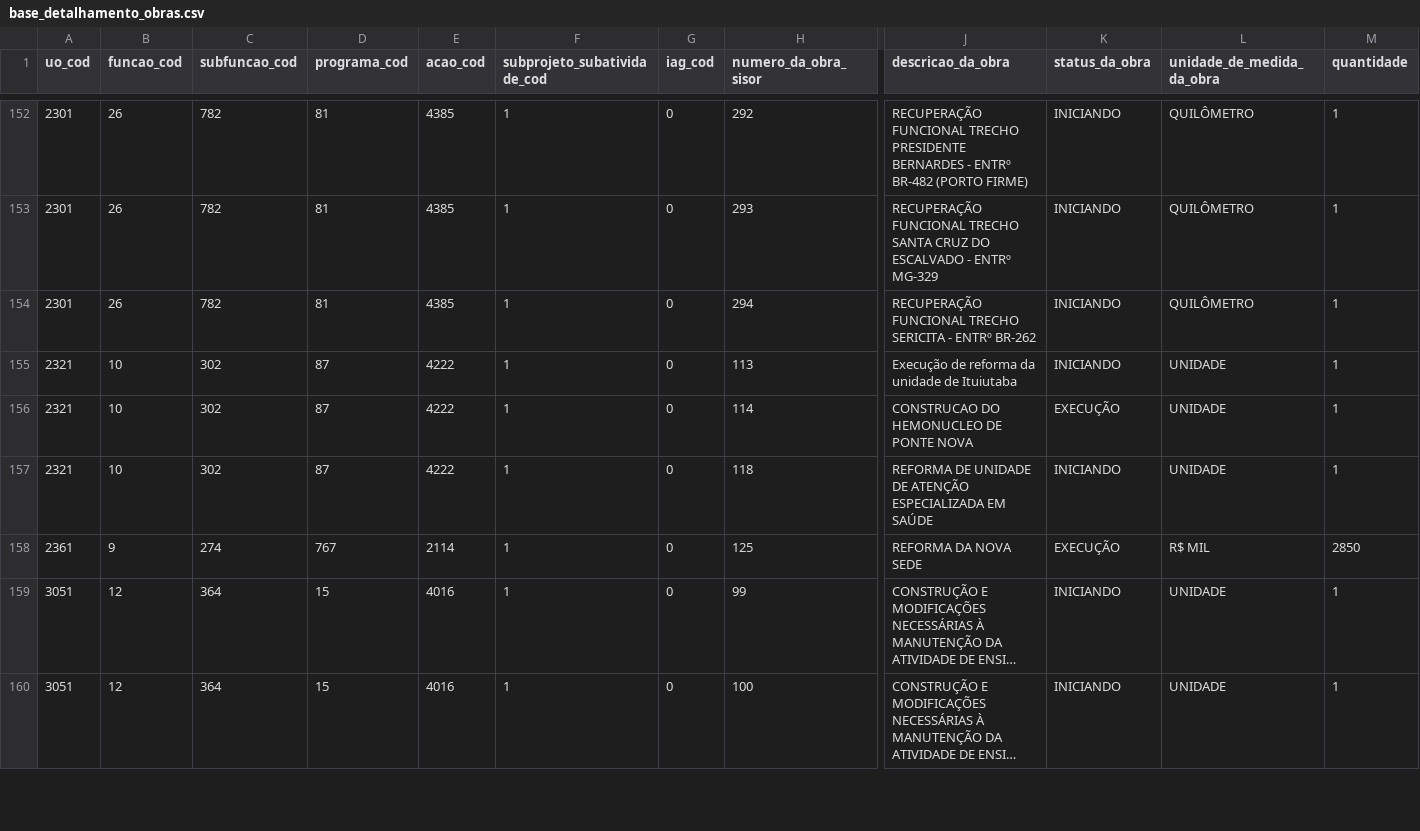
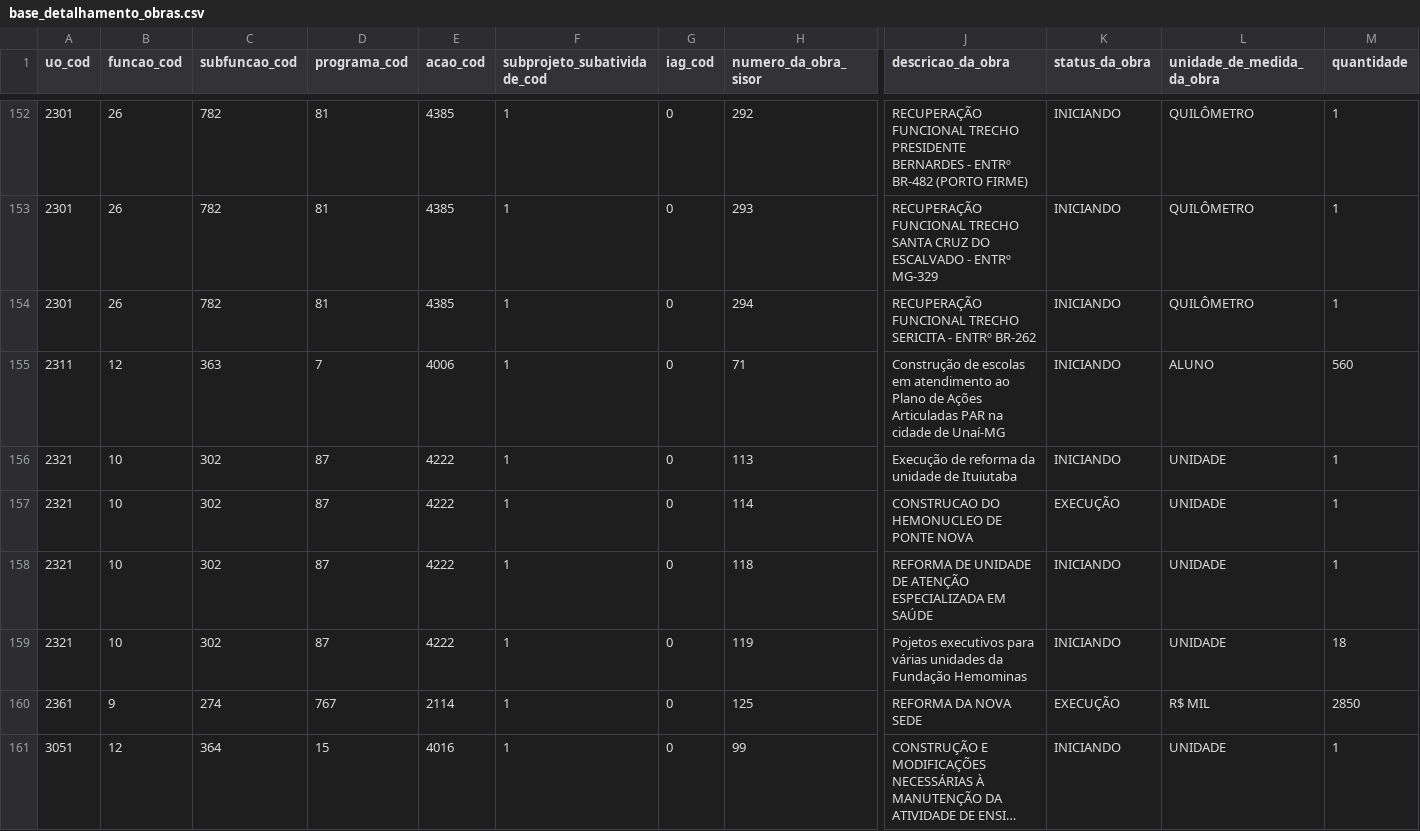
Before and after one commit to splor-mg/dados-sisor-2026, a CSV file: data/base_detalhamento_obras.csv, drawn as a sheet; only a part is shown, gaps mark what is left out; the shorter side is filled out with more unchanged rows; long unchanged cells end in …; rows hold the shown columns only; the diff names each change by its address in the sheet, - before the commit and + after, or states it on an @@ line.

```diff
--- a/data/base_detalhamento_obras.csv
+++ b/data/base_detalhamento_obras.csv
+row 155: 2311 | 12 | 363 | 7 | 4006 | 1 | 0 | 71 | Construção de escolas em atendimento ao Plano de Ações Articuladas PAR na cidade de Unaí-MG | INICIANDO | ALUNO | 560
+row 159: 2321 | 10 | 302 | 87 | 4222 | 1 | 0 | 119 | Pojetos executivos para várias unidades da Fundação Hemominas | INICIANDO | UNIDADE | 18
```
Also changed, not shown: data/base_categoria_pessoal.csv, data/base_limite_cota.csv, 8 other files.
